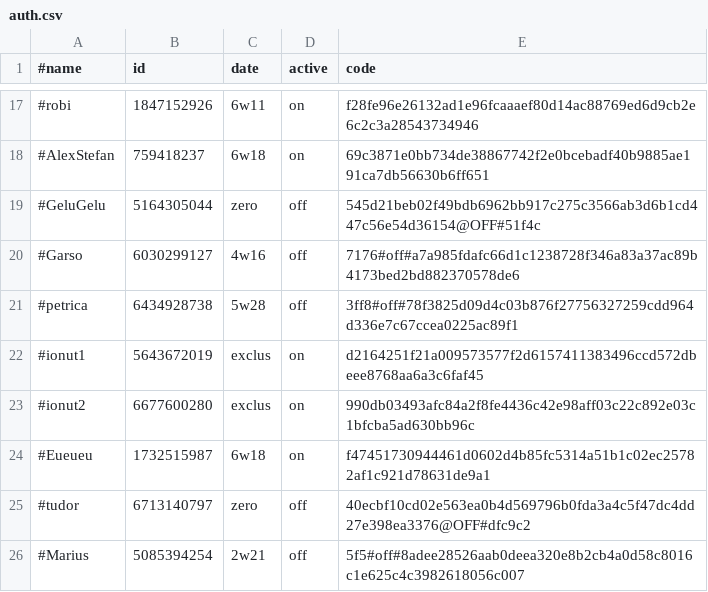
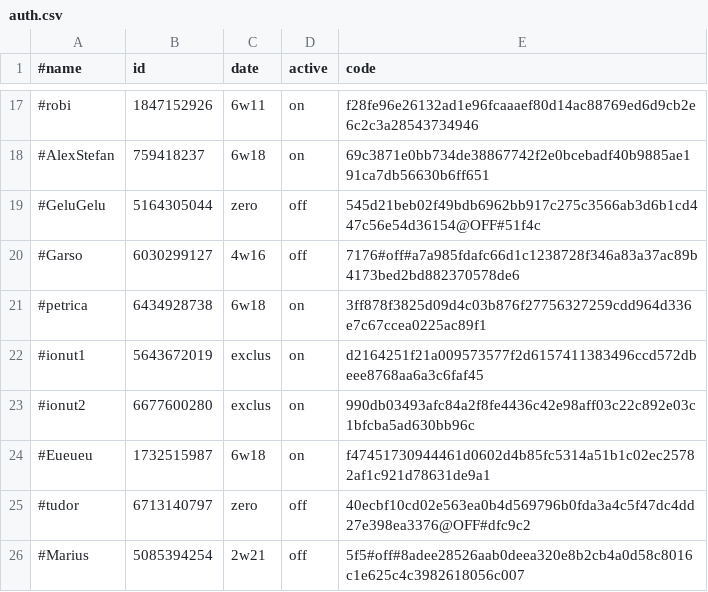
Before and after one commit to b3tin4/pro, a CSV file: gc/auth.csv, drawn as a sheet; only a part is shown, gaps mark what is left out.

Commit message:
Update auth.csv

```diff
--- a/gc/auth.csv
+++ b/gc/auth.csv
@@ -20,3 +20,3 @@
 #Garso,6030299127,4w16,off,7176#off#a7a985fdafc66d1c1238728f346a83a37ac89b4173bed2bd882370578de6
-#petrica,6434928738,5w28,off,3ff8#off#78f3825d09d4c03b876f27756327259cdd964d336e7c67ccea0225ac89f1
+#petrica,6434928738,6w18,on,3ff878f3825d09d4c03b876f27756327259cdd964d336e7c67ccea0225ac89f1
 #ionut1,5643672019,exclus,on,d2164251f21a009573577f2d6157411383496ccd572dbeee8768aa6a3c6faf45
```
